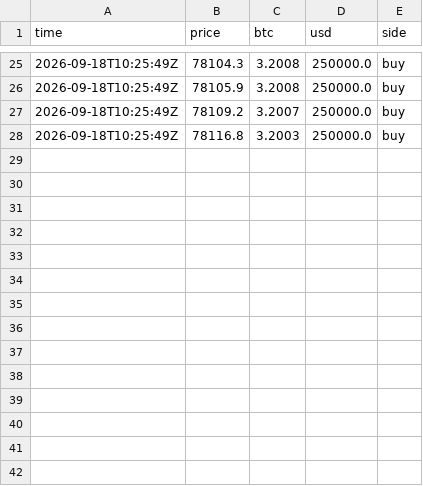
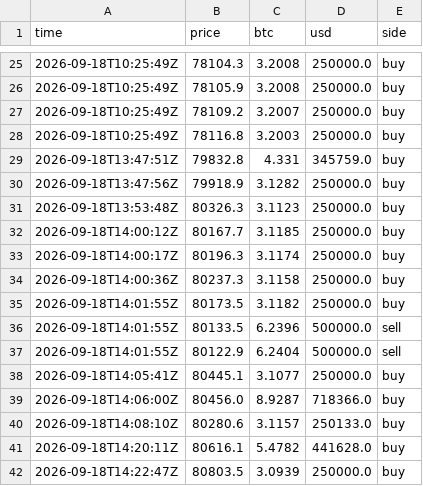
Before and after one commit to juliantorrespr-afk/quant-lab-data, a CSV file: data/flow/whale_prints.csv, drawn as a sheet; only a part is shown, gaps mark what is left out.

```diff
--- a/data/flow/whale_prints.csv
+++ b/data/flow/whale_prints.csv
@@ -28 +28,15 @@ time,price,btc,usd,side
 2026-09-18T10:25:49Z,78116.8,3.2003,250000.0,buy
+2026-09-18T13:47:51Z,79832.8,4.331,345759.0,buy
+2026-09-18T13:47:56Z,79918.9,3.1282,250000.0,buy
+2026-09-18T13:53:48Z,80326.3,3.1123,250000.0,buy
+2026-09-18T14:00:12Z,80167.7,3.1185,250000.0,buy
+2026-09-18T14:00:17Z,80196.3,3.1174,250000.0,buy
+2026-09-18T14:00:36Z,80237.3,3.1158,250000.0,buy
+2026-09-18T14:01:55Z,80173.5,3.1182,250000.0,buy
+2026-09-18T14:01:55Z,80133.5,6.2396,500000.0,sell
+2026-09-18T14:01:55Z,80122.9,6.2404,500000.0,sell
+2026-09-18T14:05:41Z,80445.1,3.1077,250000.0,buy
+2026-09-18T14:06:00Z,80456.0,8.9287,718366.0,buy
+2026-09-18T14:08:10Z,80280.6,3.1157,250133.0,buy
+2026-09-18T14:20:11Z,80616.1,5.4782,441628.0,buy
+2026-09-18T14:22:47Z,80803.5,3.0939,250000.0,buy
```
Also changed, not shown: data/flow/kraken_xbtusd_hourly.csv, 4 other files.
